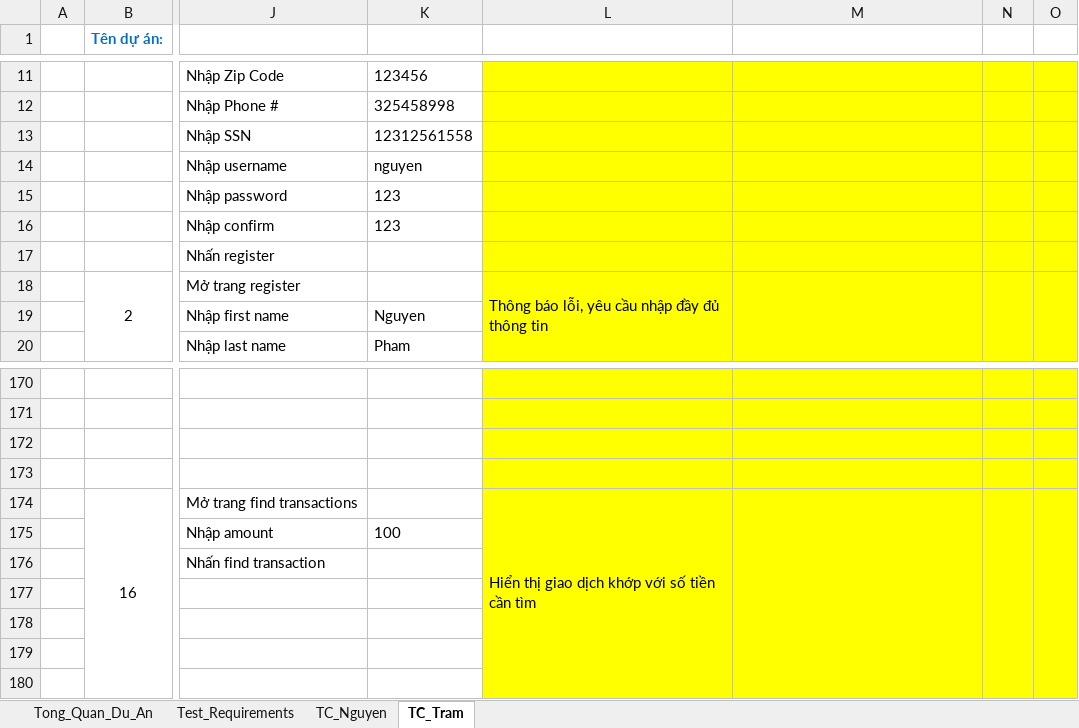
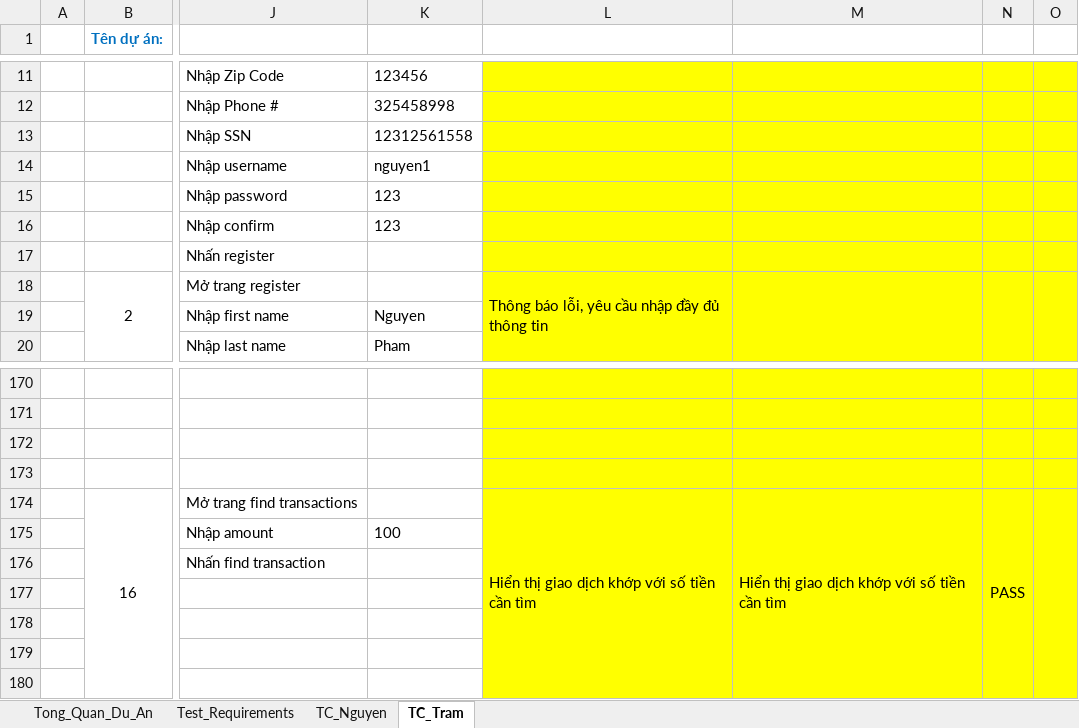
Before and after one commit to pn-knguyen/BDCLPM_DoAnCuoiKy_TH, an Excel workbook: Nhom3_BDCLPM_TH.xlsx, sheet TC_Tram, drawn as a sheet; only a part is shown, gaps mark what is left out; values as stored, in another font and other column widths than the file's, no borders; the diff covers the shown part only; the diff names each change by its address in the sheet, - before the commit and + after, or states it on an @@ line.

```diff
--- a/Nhom3_BDCLPM_TH.xlsx (sheet TC_Tram)
+++ b/Nhom3_BDCLPM_TH.xlsx (sheet TC_Tram)
-K14: nguyen
+K14: nguyen1
-M174: (empty)
+M174: Hiển thị giao dịch khớp với số tiền cần tìm
-N174: (empty)
+N174: PASS
```
Also changed, not shown: 13 edited cells elsewhere in this sheet, sheet TC_Nguyen.
